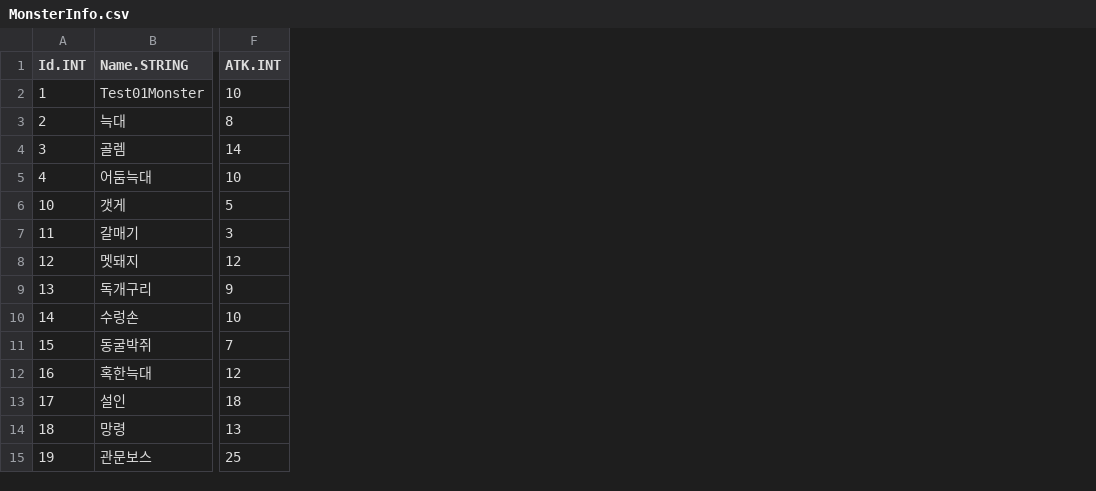
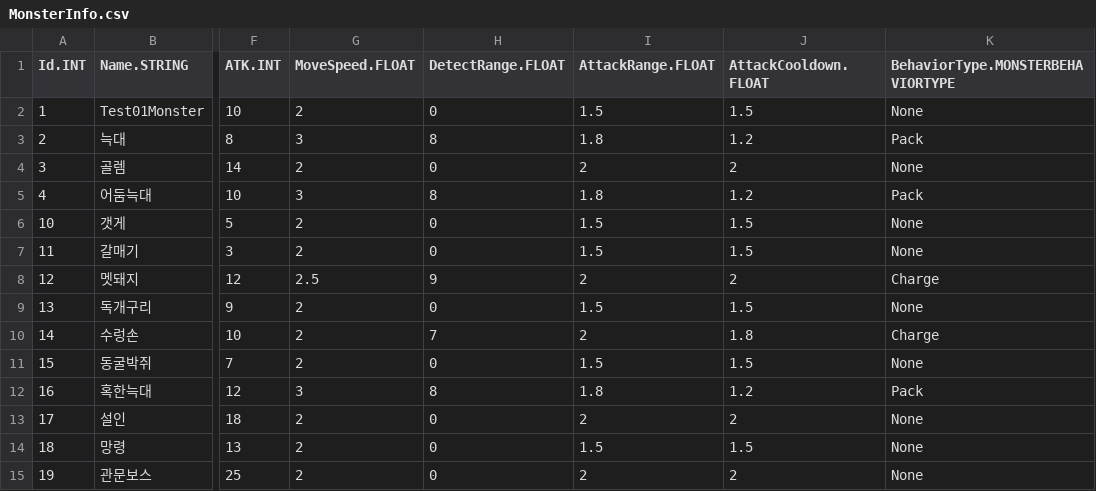
Before and after one commit to JeahanPark/WES_Project, a CSV file: WES/Assets/CSVInfo/MonsterInfo.csv, drawn as a sheet; only a part is shown, gaps mark what is left out; the diff names each change by its address in the sheet, - before the commit and + after, or states it on an @@ line.

Commit message:
R3-B 몬스터 추격/공격 행동 + 근본 버그수정(MonsterId 미적용)
- 행동: MonsterChaseState·MonsterAttackState·MonsterPerceptionComponent + MonsterBehaviorType(Pack 동족전파/Charge 돌진2.5x), MonsterStateType Chase/Attack
- MonsterInfo +5컬럼(MoveSpeed/DetectRange/AttackRange/AttackCooldown/BehaviorType), 평화몬스터 DetectRange=0 비파괴, leash=SpawnRadius×1.5, 피격반격(OnDamaged 강제타깃)
- ★근본버그: 전 몬스터가 단일 placeholder 프리팹 baked id=1로 스폰→몬스터별 HP/ATK/드롭/행동 무력(R1/R2부터). MonsterBase.SetMonsterId 스폰 주입(InGameAreaWorker+직접스폰 3곳)으로 의도 id 적용·MonsterInfo 재로딩
- 검증 PASS6/0: 몬스터별 스탯(늑대HP80·골렘250 등)·추격(4.0→1.0)·공격HP감소·leash복귀·피격반격, 에러0
- 돌진배수 R5 컬럼화, 나머지 행동(독/은신/공중/보스) R3-C

```diff
--- a/WES/Assets/CSVInfo/MonsterInfo.csv
+++ b/WES/Assets/CSVInfo/MonsterInfo.csv
+column G (MoveSpeed.FLOAT), rows 2-15: 2 | 3 | 2 | 3 | 2 | 2 | 2.5 | 2 | 2 | 2 | 3 | 2 | 2 | 2
+column H (DetectRange.FLOAT), rows 2-15: 0 | 8 | 0 | 8 | 0 | 0 | 9 | 0 | 7 | 0 | 8 | 0 | 0 | 0
+column I (AttackRange.FLOAT), rows 2-15: 1.5 | 1.8 | 2 | 1.8 | 1.5 | 1.5 | 2 | 1.5 | 2 | 1.5 | 1.8 | 2 | 1.5 | 2
+column J (AttackCooldown.FLOAT), rows 2-15: 1.5 | 1.2 | 2 | 1.2 | 1.5 | 1.5 | 2 | 1.5 | 1.8 | 1.5 | 1.2 | 2 | 1.5 | 2
+column K (BehaviorType.MONSTERBEHAVIORTYPE), rows 2-15: None | Pack | None | Pack | None | None | Charge | None | Charge | None | Pack | None | None | None
```
Also changed, not shown: 18 other files.
